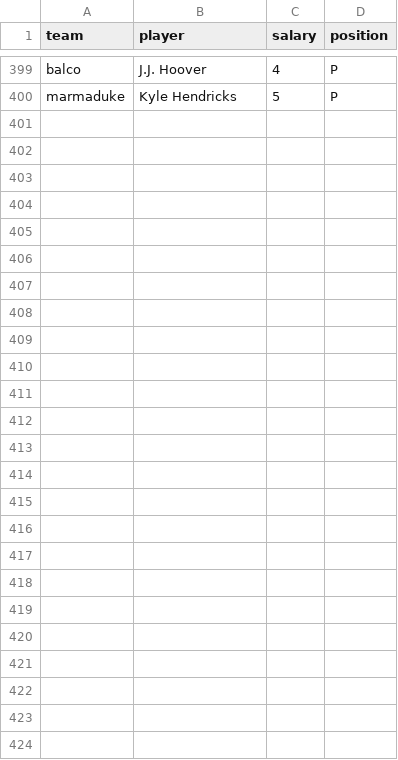
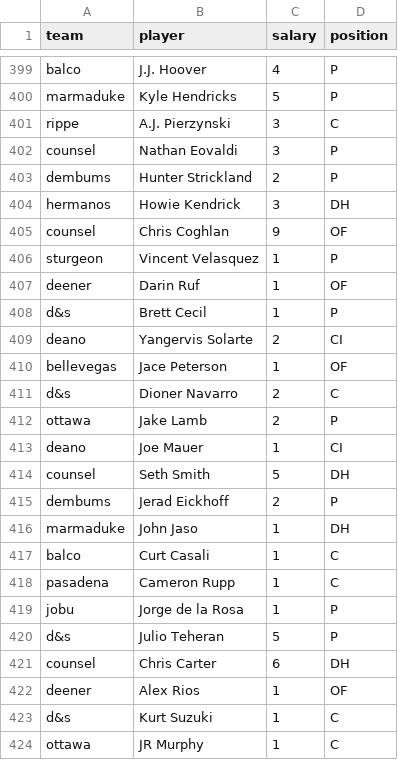
Before and after one commit to seanwllms/fantasy2016, a CSV file: draftpicks.csv, drawn as a sheet; only a part is shown, gaps mark what is left out.

```diff
--- a/draftpicks.csv
+++ b/draftpicks.csv
@@ -400 +400,25 @@ balco,J.J. Hoover,4,P
 marmaduke,Kyle Hendricks,5,P
+rippe,A.J. Pierzynski,3,C
+counsel,Nathan Eovaldi,3,P
+dembums,Hunter Strickland,2,P
+hermanos,Howie Kendrick,3,DH
+counsel,Chris Coghlan,9,OF
+sturgeon,Vincent Velasquez,1,P
+deener,Darin Ruf,1,OF
+d&s,Brett Cecil,1,P
+deano,Yangervis Solarte,2,CI
+bellevegas,Jace Peterson,1,OF
+d&s,Dioner Navarro,2,C
+ottawa,Jake Lamb,2,P
+deano,Joe Mauer,1,CI
+counsel,Seth Smith,5,DH
+dembums,Jerad Eickhoff,2,P
+marmaduke,John Jaso,1,DH
+balco,Curt Casali,1,C
+pasadena,Cameron Rupp,1,C
+jobu,Jorge de la Rosa,1,P
+d&s,Julio Teheran,5,P
+counsel,Chris Carter,6,DH
+deener,Alex Rios,1,OF
+d&s,Kurt Suzuki,1,C
+ottawa,JR Murphy,1,C
```
Also changed, not shown: bestremaining.csv, hitter_projections.csv, 4 other files.
